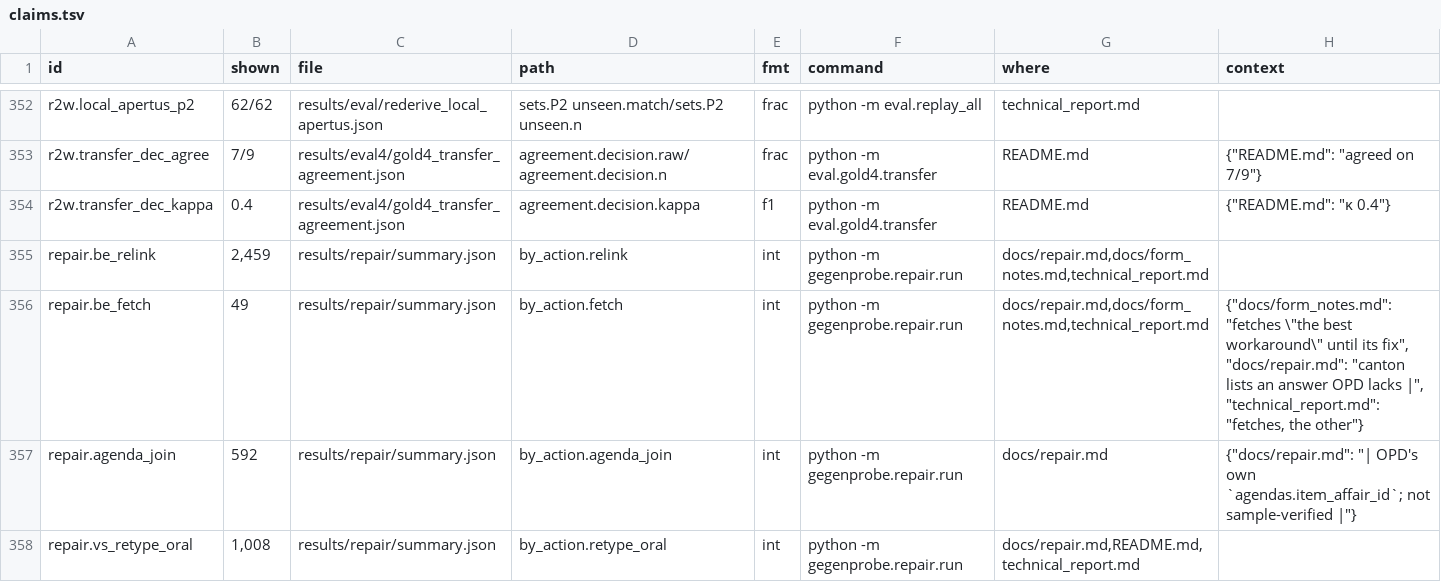
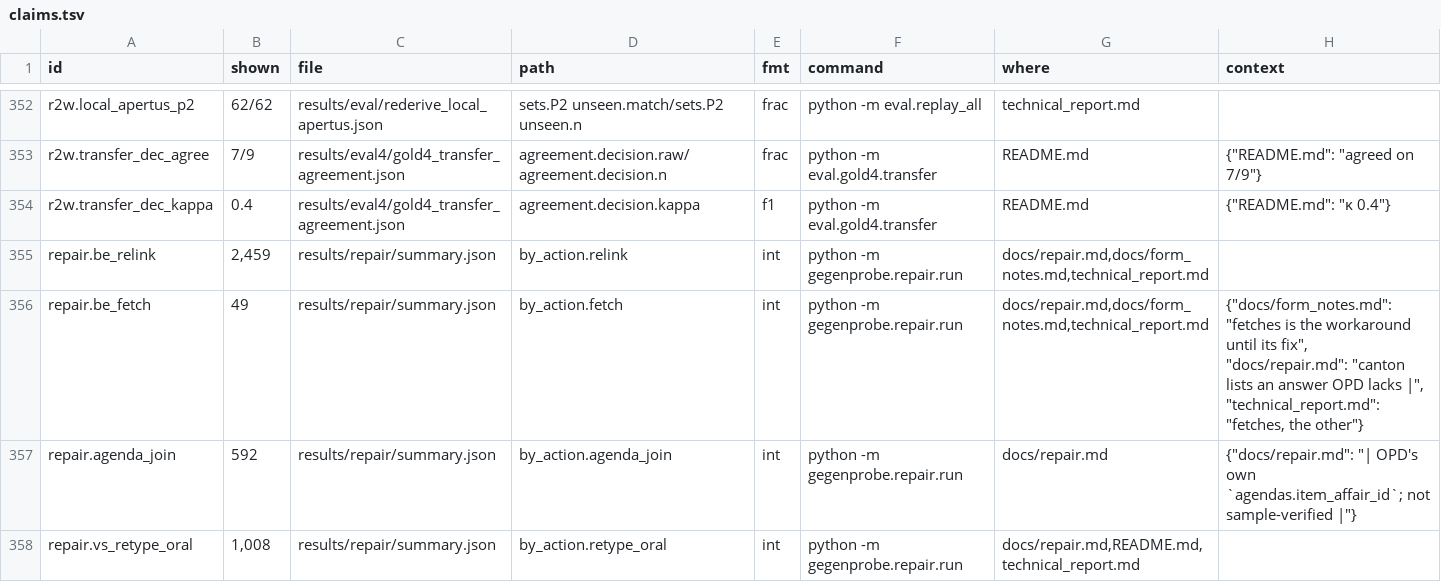
Before and after one commit to mi11ione/gegenprobe, a TSV file: track_2a/claims.tsv, drawn as a sheet; only a part is shown, gaps mark what is left out.

```diff
--- a/track_2a/claims.tsv
+++ b/track_2a/claims.tsv
@@ -355,3 +355,3 @@ r2w.transfer_dec_kappa	0.4	results/eval4/gold4_transfer_agreement.json	agreement
 repair.be_relink	2,459	results/repair/summary.json	by_action.relink	int	python -m gegenprobe.repair.run	docs/repair.md,docs/form_notes.md,technical_report.md	
-repair.be_fetch	49	results/repair/summary.json	by_action.fetch	int	python -m gegenprobe.repair.run	docs/repair.md,docs/form_notes.md,technical_report.md	"{""docs/form_notes.md"": ""fetches \""the best workaround\"" until its fix"", ""docs/repair.md"": ""canton lists an answer OPD lacks |"", ""technical_report.md"": ""fetches, the other""}"
+repair.be_fetch	49	results/repair/summary.json	by_action.fetch	int	python -m gegenprobe.repair.run	docs/repair.md,docs/form_notes.md,technical_report.md	"{""docs/form_notes.md"": ""fetches is the workaround until its fix"", ""docs/repair.md"": ""canton lists an answer OPD lacks |"", ""technical_report.md"": ""fetches, the other""}"
 repair.agenda_join	592	results/repair/summary.json	by_action.agenda_join	int	python -m gegenprobe.repair.run	docs/repair.md	"{""docs/repair.md"": ""| OPD's own `agendas.item_affair_id`; not sample-verified |""}"
```
Also changed, not shown: 4 other files.
